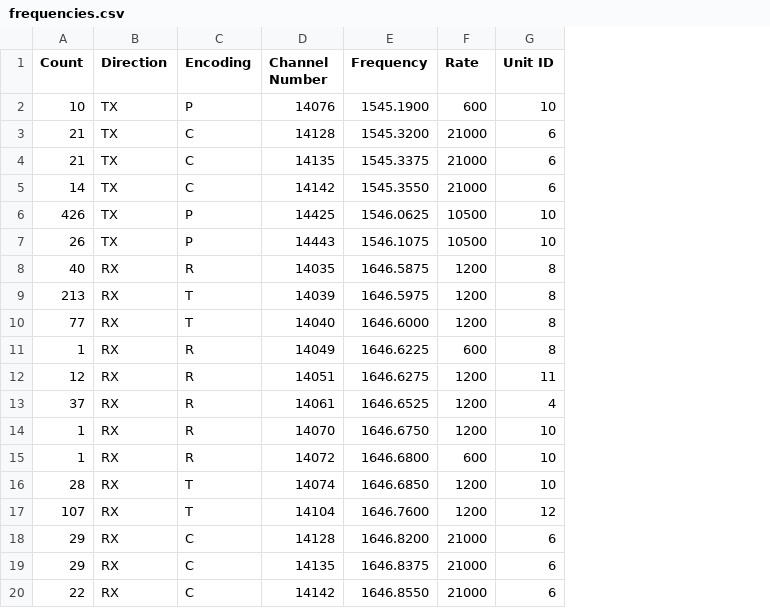
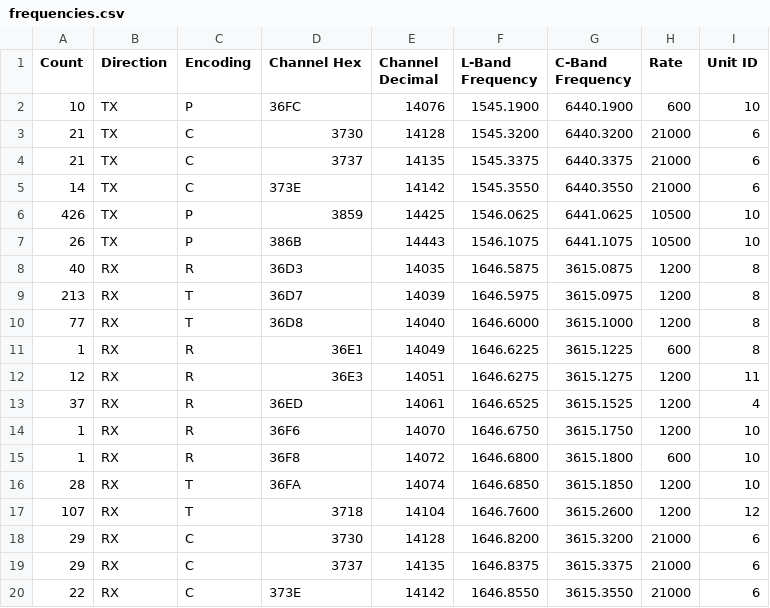
Before and after one commit to sladen/inmarsat-9m-mro, a CSV file: frequencies.csv, drawn as a sheet; addresses are those after the commit; the diff names each change by its address in the sheet, - before the commit and + after, or states it on an @@ line.

Commit message:
Add C-Band frequencies based on LO shift of +1968.5MHz/-4895.0MHz Kudos to Curon Davies for tracking down the ITU database files

```diff
--- a/frequencies.csv
+++ b/frequencies.csv
+column D (Channel Hex), rows 2-20: 36FC | 3730 | 3737 | 373E | 3859 | 386B | 36D3 | 36D7 | 36D8 | 36E1 | 36E3 | 36ED | 36F6 | 36F8 | 36FA | 3718 | 3730 | 3737 | 373E
+column G (C-Band Frequency), rows 2-20: 6440.1900 | 6440.3200 | 6440.3375 | 6440.3550 | 6441.0625 | 6441.1075 | 3615.0875 | 3615.0975 | 3615.1000 | 3615.1225 | 3615.1275 | 3615.1525 | 3615.1750 | 3615.1800 | 3615.1850 | 3615.2600 | 3615.3200 | 3615.3375 | 3615.3550
-E1: Channel Number
+E1: Channel Decimal
-F1: Frequency
+F1: L-Band Frequency
```
Also changed, not shown: 1 other file.
